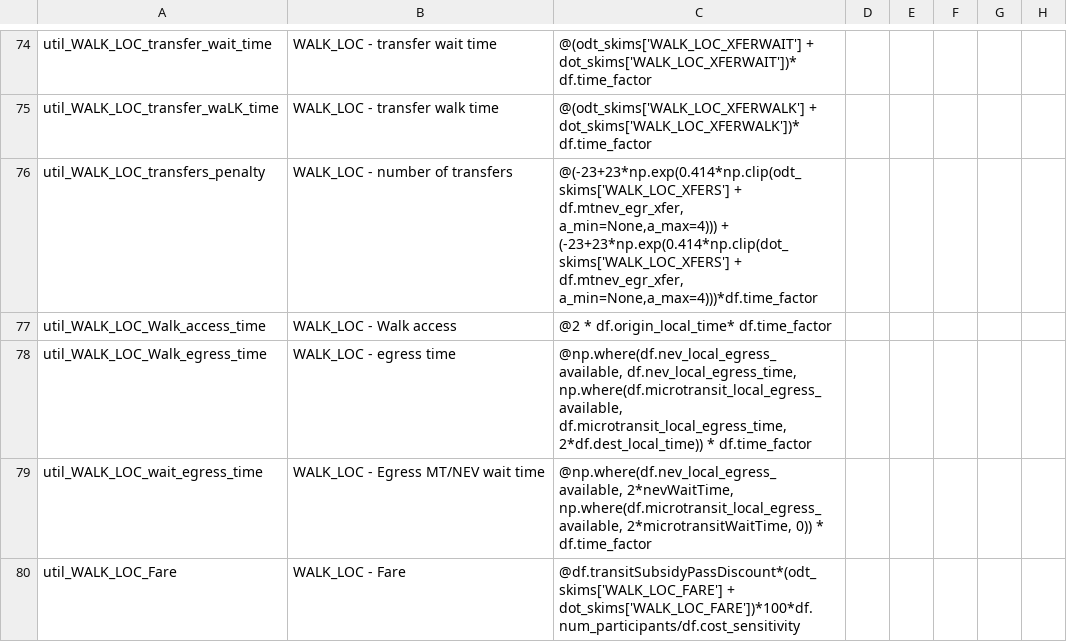
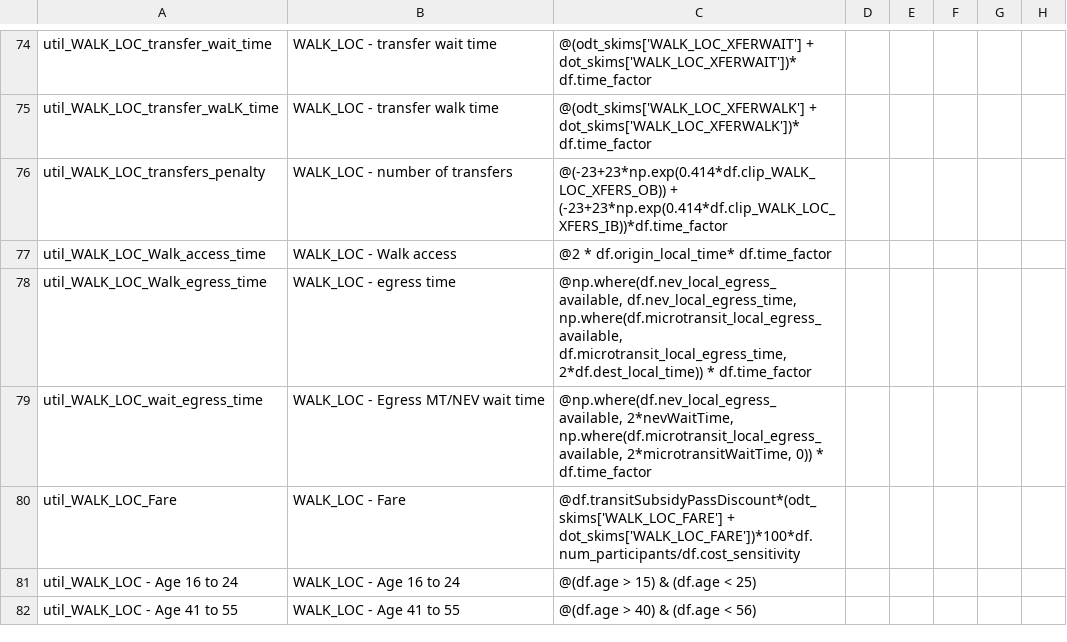
Before and after one commit to wsp-sag/sandag-abm3-example, a CSV file: configs/resident/tour_mode_choice.csv, drawn as a sheet; only a part is shown, gaps mark what is left out; the shorter side is filled out with more unchanged rows; the diff covers the shown part only; the diff names each change by its address in the sheet, - before the commit and + after, or states it on an @@ line.

```diff
--- a/configs/resident/tour_mode_choice.csv
+++ b/configs/resident/tour_mode_choice.csv
-C76: @(-23+23*np.exp(0.414*np.clip(odt_skims['WALK_LOC_XFERS'] + df.mtnev_egr_xfer, a_min=None,a_max=4))) + (-23+23*np.exp(0.414*np.clip(dot_skims['WALK_LOC_XFERS'] + df.mtnev_egr_xfer, a_min=None,a_max=4)))*df.time_factor
+C76: @(-23+23*np.exp(0.414*df.clip_WALK_LOC_XFERS_OB)) + (-23+23*np.exp(0.414*df.clip_WALK_LOC_XFERS_IB))*df.time_factor
```
Also changed, not shown: 11 edited cells elsewhere in this file, configs/resident/tour_mode_choice_annotate_choosers_preprocessor.csv.
